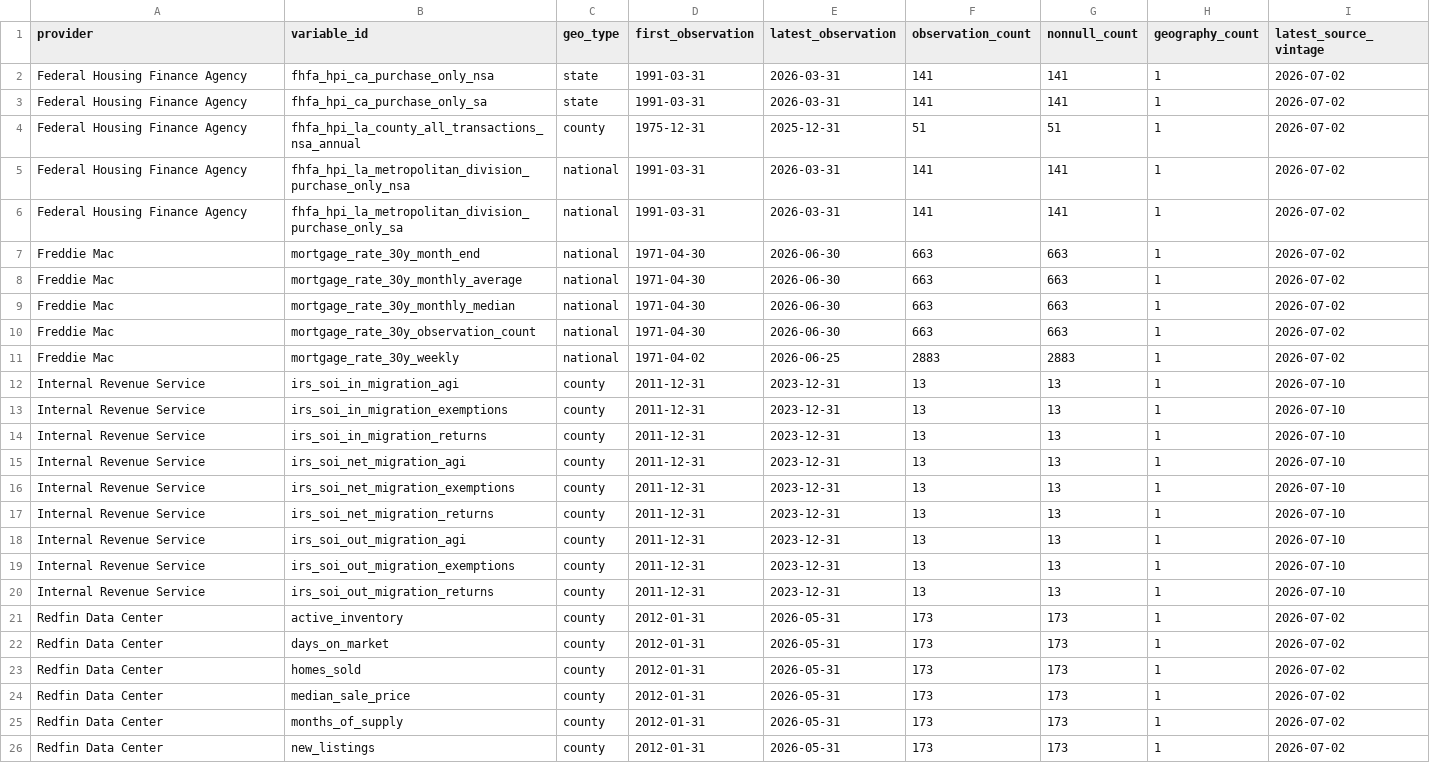
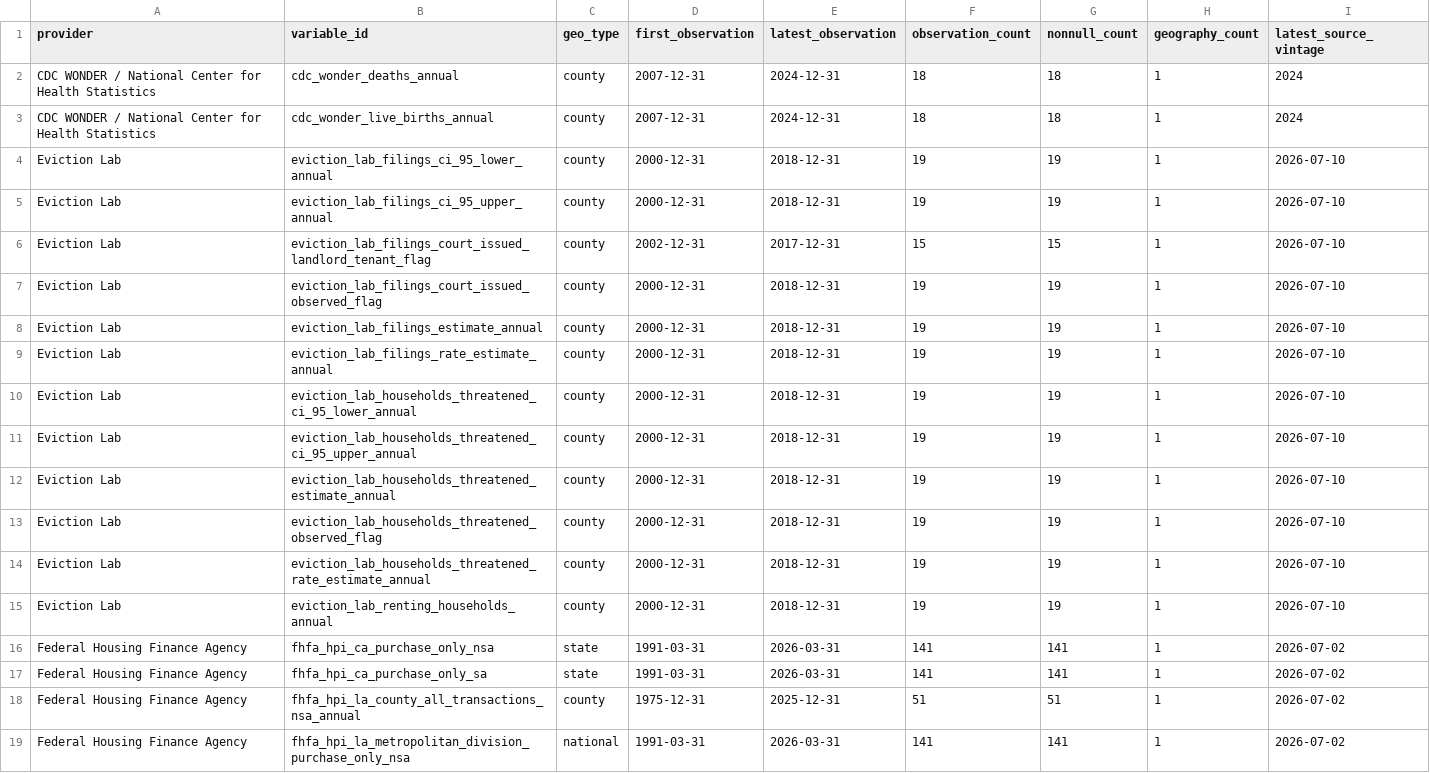
Before and after one commit to ciciiiyaoyf/la_housing_database, a CSV file: metadata/source_coverage.csv, drawn as a sheet; only a part is shown; the shorter side is filled out with more unchanged rows; the diff names each change by its address in the sheet, - before the commit and + after, or states it on an @@ line.

```diff
--- a/metadata/source_coverage.csv
+++ b/metadata/source_coverage.csv
+row 2: CDC WONDER / National Center for Health Statistics | cdc_wonder_deaths_annual | county | 2007-12-31 | 2024-12-31 | 18 | 18 | 1 | 2024
+row 3: CDC WONDER / National Center for Health Statistics | cdc_wonder_live_births_annual | county | 2007-12-31 | 2024-12-31 | 18 | 18 | 1 | 2024
+row 4: Eviction Lab | eviction_lab_filings_ci_95_lower_annual | county | 2000-12-31 | 2018-12-31 | 19 | 19 | 1 | 2026-07-10
+row 5: Eviction Lab | eviction_lab_filings_ci_95_upper_annual | county | 2000-12-31 | 2018-12-31 | 19 | 19 | 1 | 2026-07-10
+row 6: Eviction Lab | eviction_lab_filings_court_issued_landlord_tenant_flag | county | 2002-12-31 | 2017-12-31 | 15 | 15 | 1 | 2026-07-10
+row 7: Eviction Lab | eviction_lab_filings_court_issued_observed_flag | county | 2000-12-31 | 2018-12-31 | 19 | 19 | 1 | 2026-07-10
+row 8: Eviction Lab | eviction_lab_filings_estimate_annual | county | 2000-12-31 | 2018-12-31 | 19 | 19 | 1 | 2026-07-10
+row 9: Eviction Lab | eviction_lab_filings_rate_estimate_annual | county | 2000-12-31 | 2018-12-31 | 19 | 19 | 1 | 2026-07-10
+row 10: Eviction Lab | eviction_lab_households_threatened_ci_95_lower_annual | county | 2000-12-31 | 2018-12-31 | 19 | 19 | 1 | 2026-07-10
+row 11: Eviction Lab | eviction_lab_households_threatened_ci_95_upper_annual | county | 2000-12-31 | 2018-12-31 | 19 | 19 | 1 | 2026-07-10
+row 12: Eviction Lab | eviction_lab_households_threatened_estimate_annual | county | 2000-12-31 | 2018-12-31 | 19 | 19 | 1 | 2026-07-10
+row 13: Eviction Lab | eviction_lab_households_threatened_observed_flag | county | 2000-12-31 | 2018-12-31 | 19 | 19 | 1 | 2026-07-10
+row 14: Eviction Lab | eviction_lab_households_threatened_rate_estimate_annual | county | 2000-12-31 | 2018-12-31 | 19 | 19 | 1 | 2026-07-10
+row 15: Eviction Lab | eviction_lab_renting_households_annual | county | 2000-12-31 | 2018-12-31 | 19 | 19 | 1 | 2026-07-10
```
Also changed, not shown: metadata/data_gap_analysis.csv, metadata/docx_variable_audit.csv, 18 other files.
